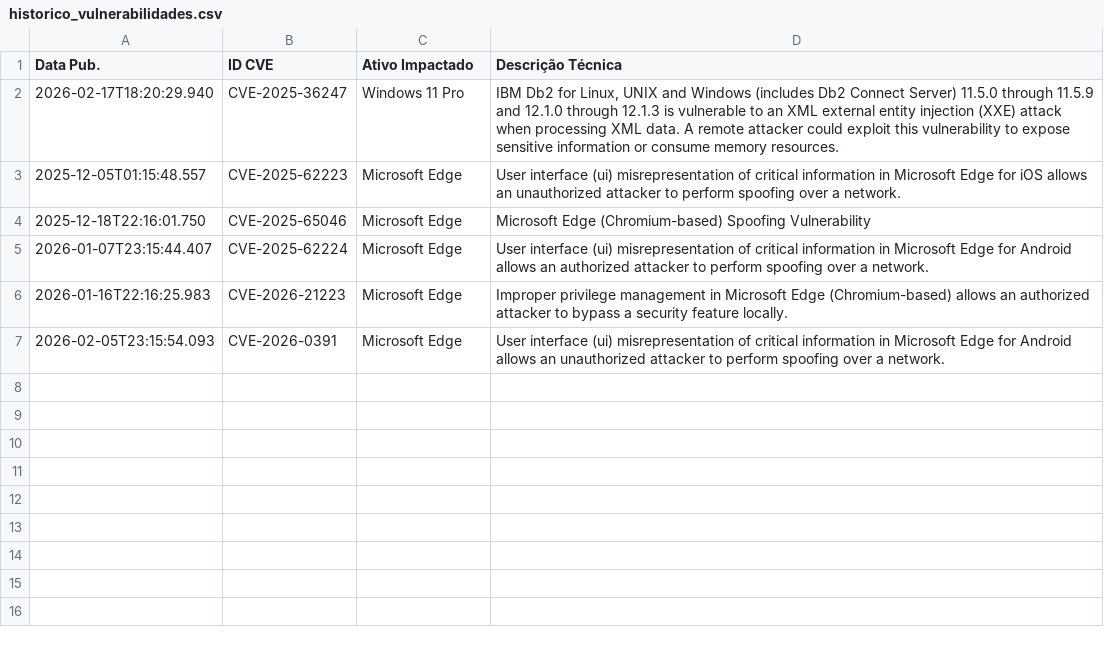
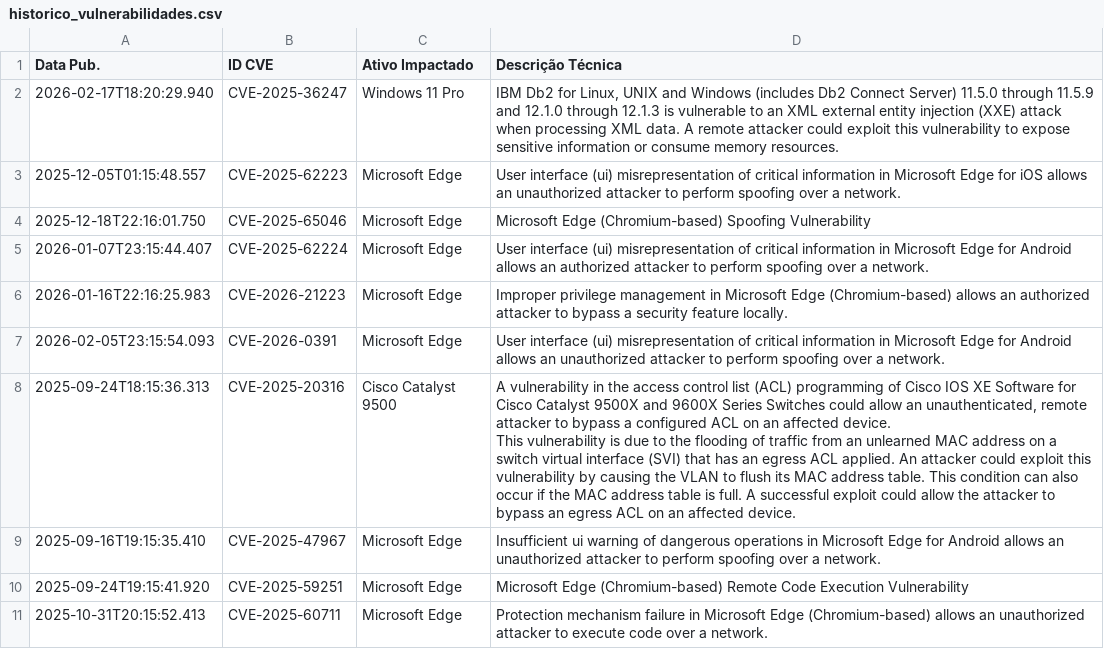
Before and after one commit to isabella-rp/WatchTower-Consulting, a CSV file: historico_vulnerabilidades.csv, drawn as a sheet.

```diff
--- a/historico_vulnerabilidades.csv
+++ b/historico_vulnerabilidades.csv
@@ -7 +7,7 @@
 2026-02-05T23:15:54.093;CVE-2026-0391;Microsoft Edge;User interface (ui) misrepresentation of critical information in Microsoft Edge for Android allows an unauthorized attacker to perform spoofing over a network.
+2025-09-24T18:15:36.313;CVE-2025-20316;Cisco Catalyst 9500;"A vulnerability in the access control list (ACL) programming of Cisco IOS XE Software for Cisco Catalyst 9500X and 9600X Series Switches could allow an unauthenticated, remote attacker to bypass a configured ACL on an affected device.
+
+ This vulnerability is due to the flooding of traffic from an unlearned MAC address on a switch virtual interface (SVI) that has an egress ACL applied. An attacker could exploit this vulnerability by causing the VLAN to flush its MAC address table. This condition can also occur if the MAC address table is full. A successful exploit could allow the attacker to bypass an egress ACL on an affected device."
+2025-09-16T19:15:35.410;CVE-2025-47967;Microsoft Edge;Insufficient ui warning of dangerous operations in Microsoft Edge for Android allows an unauthorized attacker to perform spoofing over a network.
+2025-09-24T19:15:41.920;CVE-2025-59251;Microsoft Edge;Microsoft Edge (Chromium-based) Remote Code Execution Vulnerability
+2025-10-31T20:15:52.413;CVE-2025-60711;Microsoft Edge;Protection mechanism failure in Microsoft Edge (Chromium-based) allows an unauthorized attacker to execute code over a network.
```
Also changed, not shown: 1 other file.
